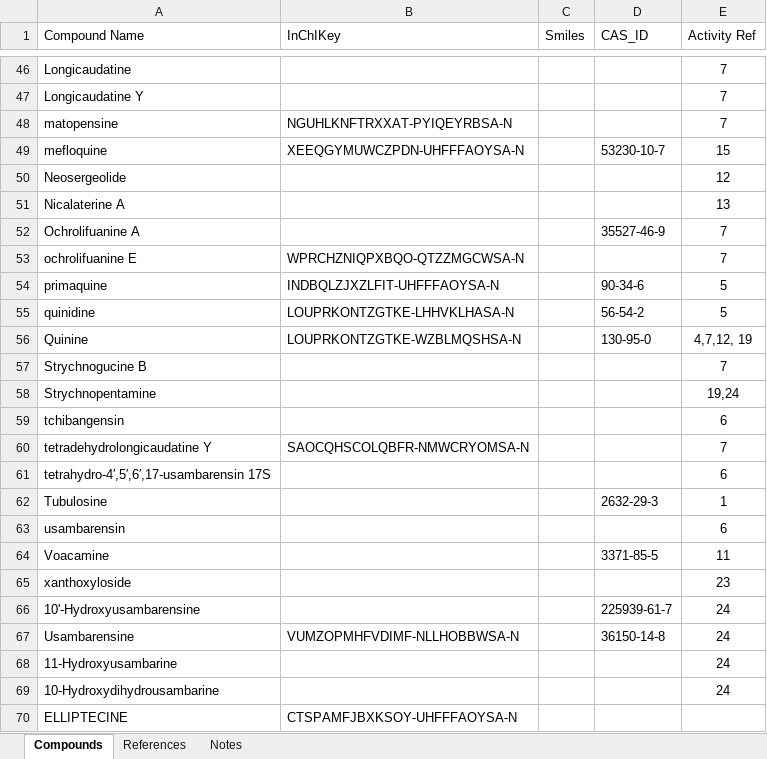
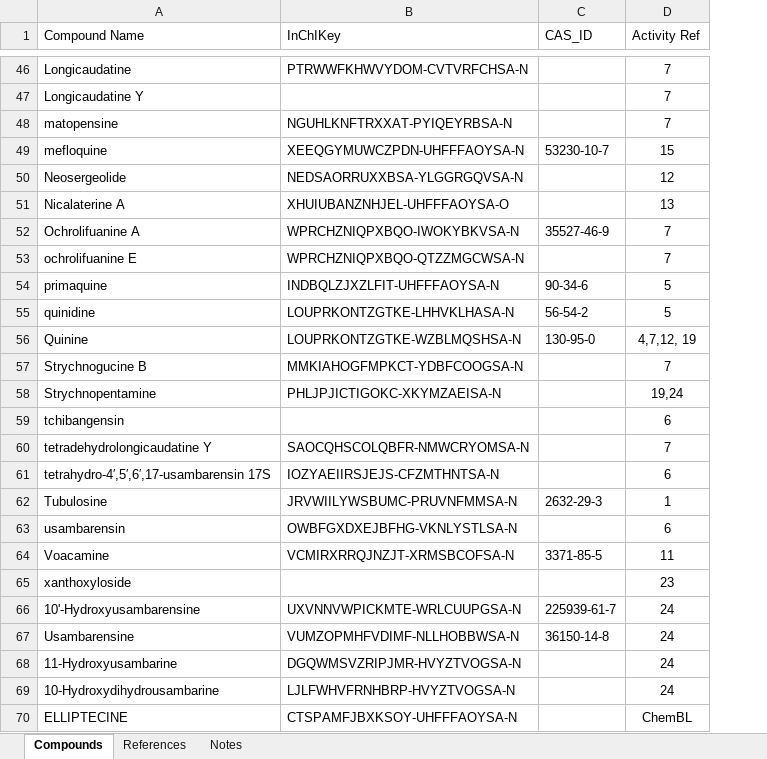
Before and after one commit to alrichardbollans/mining_trait_data, an Excel workbook: metabolite_properties/inputs/APM Compounds.xlsx, sheet Compounds, drawn as a sheet; only a part is shown, gaps mark what is left out; values as stored, in another font and other column widths than the file's, no borders; removed rows and columns are numbered as before the commit, all else as after; the diff covers the shown part only; the diff names each change by its address in the sheet, - before the commit and + after, or states it on an @@ line.

```diff
--- a/metabolite_properties/inputs/APM Compounds.xlsx (sheet Compounds)
+++ b/metabolite_properties/inputs/APM Compounds.xlsx (sheet Compounds)
-column C (Smiles), empty
-B46 (InChIKey): (empty)
+B46 (InChIKey): PTRWWFKHWVYDOM-CVTVRFCHSA-N
-B50 (InChIKey): (empty)
+B50 (InChIKey): NEDSAORRUXXBSA-YLGGRGQVSA-N
-B51 (InChIKey): (empty)
+B51 (InChIKey): XHUIUBANZNHJEL-UHFFFAOYSA-O
-B52 (InChIKey): (empty)
+B52 (InChIKey): WPRCHZNIQPXBQO-IWOKYBKVSA-N
-B57 (InChIKey): (empty)
+B57 (InChIKey): MMKIAHOGFMPKCT-YDBFCOOGSA-N
-B58 (InChIKey): (empty)
+B58 (InChIKey): PHLJPJICTIGOKC-XKYMZAEISA-N
-B61 (InChIKey): (empty)
+B61 (InChIKey): IOZYAEIIRSJEJS-CFZMTHNTSA-N
-B62 (InChIKey): (empty)
+B62 (InChIKey): JRVWIILYWSBUMC-PRUVNFMMSA-N
-B63 (InChIKey): (empty)
+B63 (InChIKey): OWBFGXDXEJBFHG-VKNLYSTLSA-N
-B64 (InChIKey): (empty)
+B64 (InChIKey): VCMIRXRRQJNZJT-XRMSBCOFSA-N
-B66 (InChIKey): (empty)
+B66 (InChIKey): UXVNNVWPICKMTE-WRLCUUPGSA-N
-B68 (InChIKey): (empty)
+B68 (InChIKey): DGQWMSVZRIPJMR-HVYZTVOGSA-N
-B69 (InChIKey): (empty)
+B69 (InChIKey): LJLFWHVFRNHBRP-HVYZTVOGSA-N
-D70 (Activity Ref): (empty)
+D70 (Activity Ref): ChemBL
```
Also changed, not shown: 20 edited cells elsewhere in this sheet, 1 other file.
